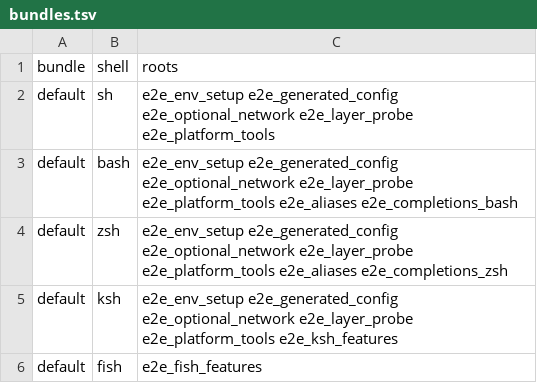
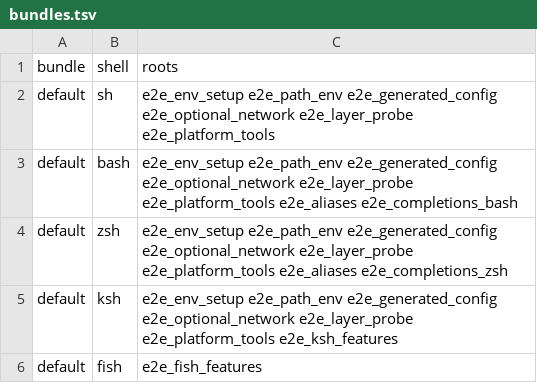
Before and after one commit to joeycumines/valise-sh, a TSV file: examples/e2e/bundles.tsv, drawn as a sheet.

Commit message:
Remediate adversarial review findings across startup block, compiler phases, devtools, lifecycle, and docs
Correctness and containment pass over the three review artifacts:
- two-stage block gains stage-2 release guard, VALISE_RELOAD discipline,
  one-shot path_helper repair, and guard-on-success retry; ksh93 bare
  newline on interactive stderr filtered in e2e assertions
- compiler validates phase, rejects env->interactive required edges,
  renders phase=all for command plans; devtool runner/test loads both plans
- env export capture keeps the real HOME, fails loudly on newline values,
  missing interpreter, or failing plan, and cannot be stdout-injected
- launchd/environment.d/wsl renderers are value-exact and shell/XML safe
  (WSLENV flags from value shape, not key substring)
- $ENV stanza is runtime-gated on shell class; shim is a managed startup
  file byte-identical to the block, owned by exact-line match
- gui_env recorded in valise-release.conf; bridge re-rendered on release
  switch, unknown mode warns, symlinks left alone; VALISE_PROJECT_CWD removed
- ownership paths resolve grep/sed/head/id/comm/env via trusted_utility_path
- lint rejects raw PATH writes in every phase; doctor covers every startup
  file, unset ENV, release-declared bridge, and zshenv on zsh presence
- docs and per-command usage match implemented behaviour

gmake check EXIT=0 (29 lanes Fail:0, e2e 142/141/1skip/0fail); independent
adversarial review PASS-WITH-FINDINGS with zero HIGH/MEDIUM

```diff
--- a/examples/e2e/bundles.tsv
+++ b/examples/e2e/bundles.tsv
@@ -1,6 +1,6 @@
 bundle	shell	roots
-default	sh	e2e_env_setup e2e_generated_config e2e_optional_network e2e_layer_probe e2e_platform_tools
-default	bash	e2e_env_setup e2e_generated_config e2e_optional_network e2e_layer_probe e2e_platform_tools e2e_aliases e2e_completions_bash
-default	zsh	e2e_env_setup e2e_generated_config e2e_optional_network e2e_layer_probe e2e_platform_tools e2e_aliases e2e_completions_zsh
-default	ksh	e2e_env_setup e2e_generated_config e2e_optional_network e2e_layer_probe e2e_platform_tools e2e_ksh_features
+default	sh	e2e_env_setup e2e_path_env e2e_generated_config e2e_optional_network e2e_layer_probe e2e_platform_tools
+default	bash	e2e_env_setup e2e_path_env e2e_generated_config e2e_optional_network e2e_layer_probe e2e_platform_tools e2e_aliases e2e_completions_bash
+default	zsh	e2e_env_setup e2e_path_env e2e_generated_config e2e_optional_network e2e_layer_probe e2e_platform_tools e2e_aliases e2e_completions_zsh
+default	ksh	e2e_env_setup e2e_path_env e2e_generated_config e2e_optional_network e2e_layer_probe e2e_platform_tools e2e_ksh_features
 default	fish	e2e_fish_features
```
Also changed, not shown: 21 other files.
